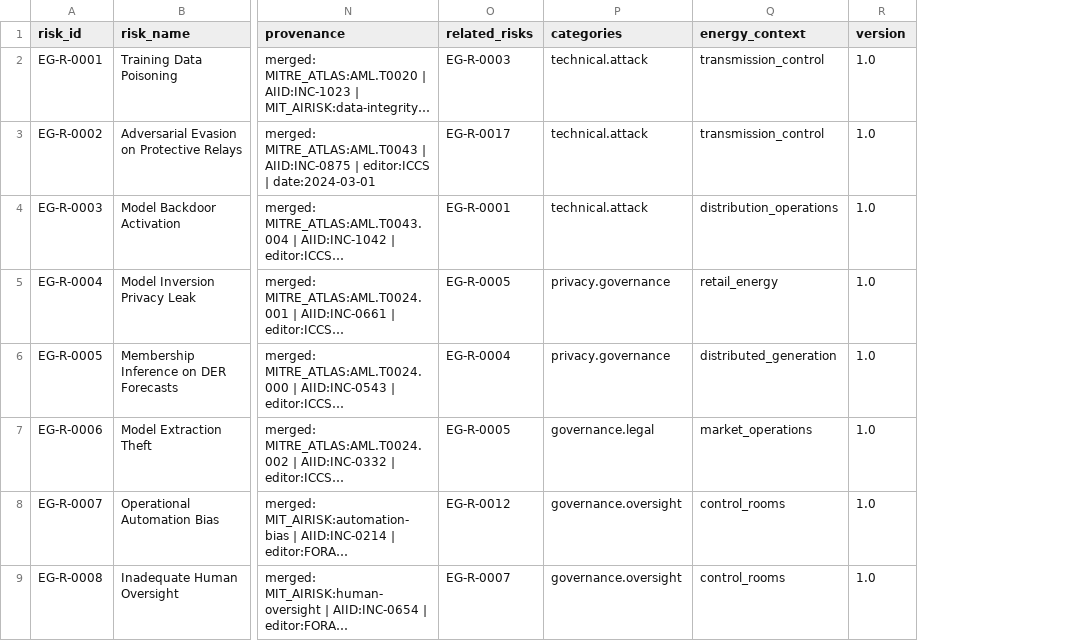
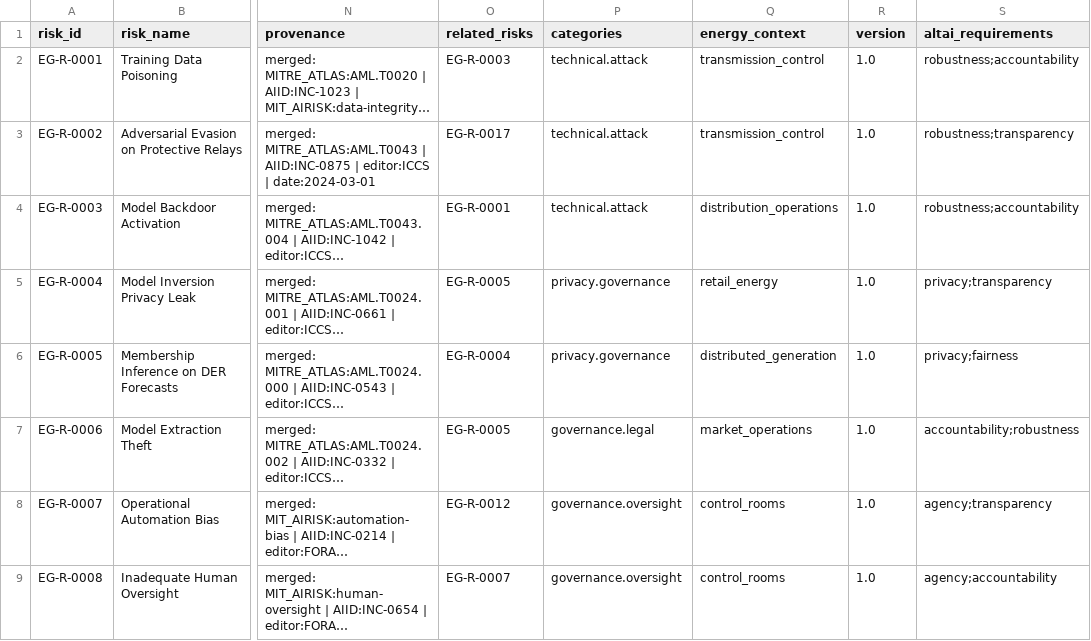
Before and after one commit to pelekhs/energy-guard-risk-database, a CSV file: seed_canonical_risks.csv, drawn as a sheet; only a part is shown, gaps mark what is left out; long unchanged cells end in …; the diff names each change by its address in the sheet, - before the commit and + after, or states it on an @@ line.

Commit message:
Added nexus, altai hooks, and updated ingestion files

```diff
--- a/seed_canonical_risks.csv
+++ b/seed_canonical_risks.csv
+column S (altai_requirements), rows 2-9: robustness;accountability | robustness;transparency | robustness;accountability | privacy;transparency | privacy;fairness | accountability;robustness | agency;transparency | agency;accountability
```
Also changed, not shown: 12 other files.
